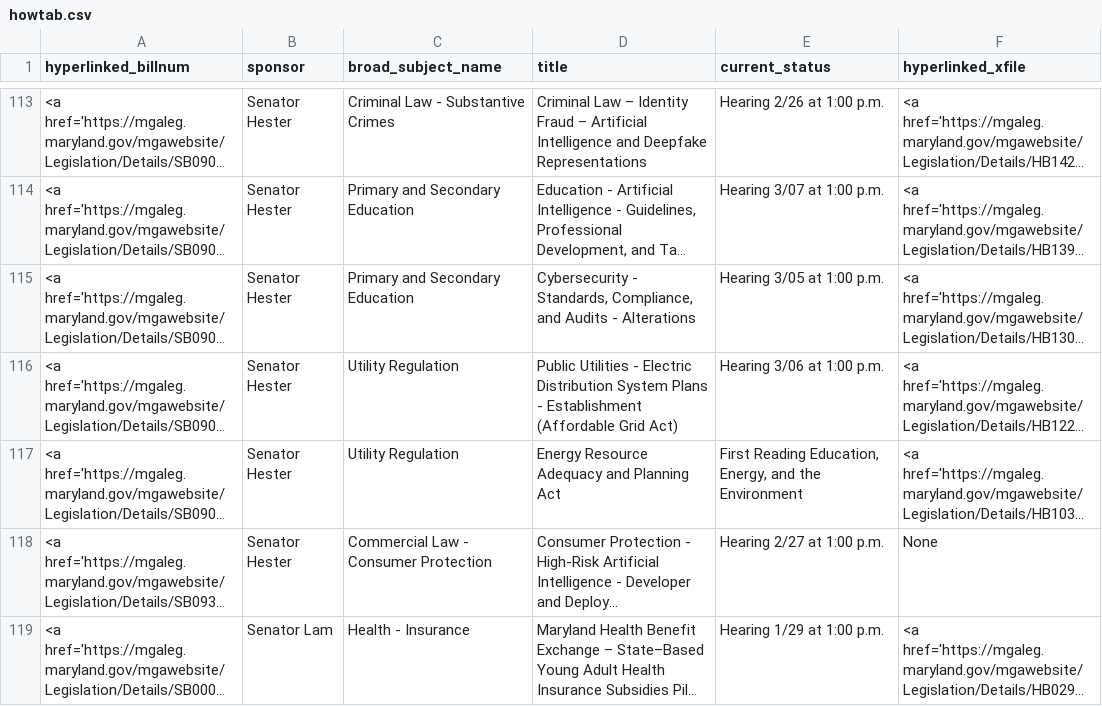
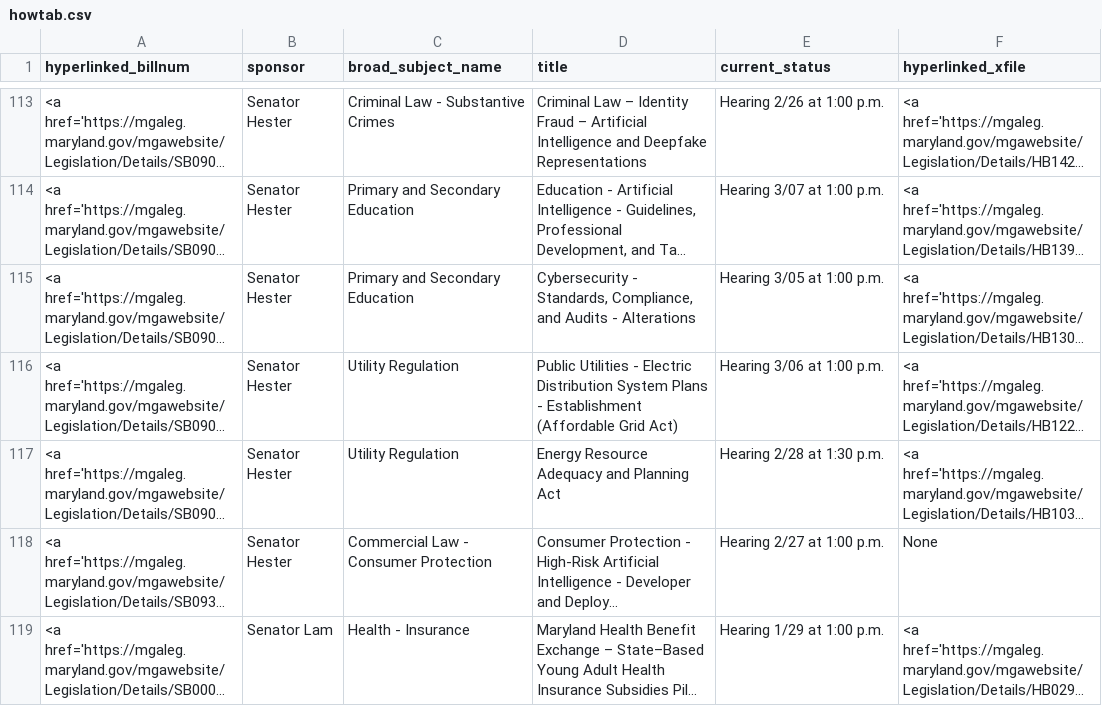
Before and after one commit to Baltimore-Sun/md-ga-bill-tracker, a CSV file: howtab.csv, drawn as a sheet; only a part is shown, gaps mark what is left out; long unchanged cells end in …; the diff names each change by its address in the sheet, - before the commit and + after, or states it on an @@ line.

```diff
--- a/howtab.csv
+++ b/howtab.csv
-E117 (current_status): First Reading Education, Energy, and the Environment
+E117 (current_status): Hearing 2/28 at 1:30 p.m.
```
